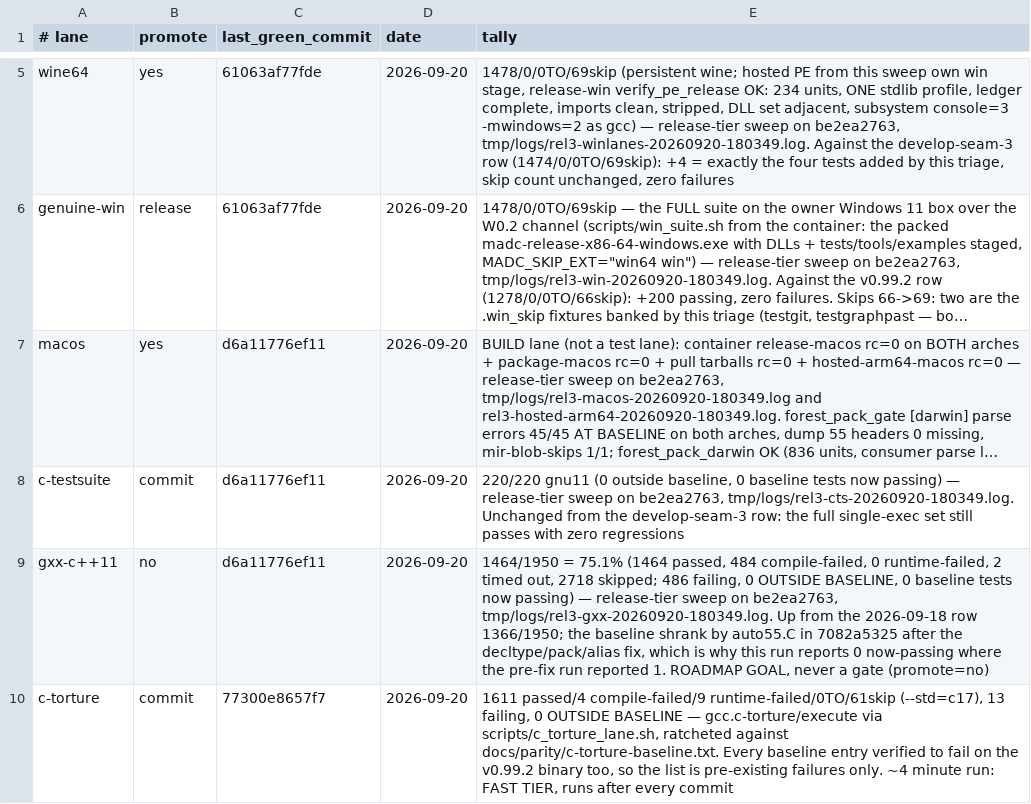
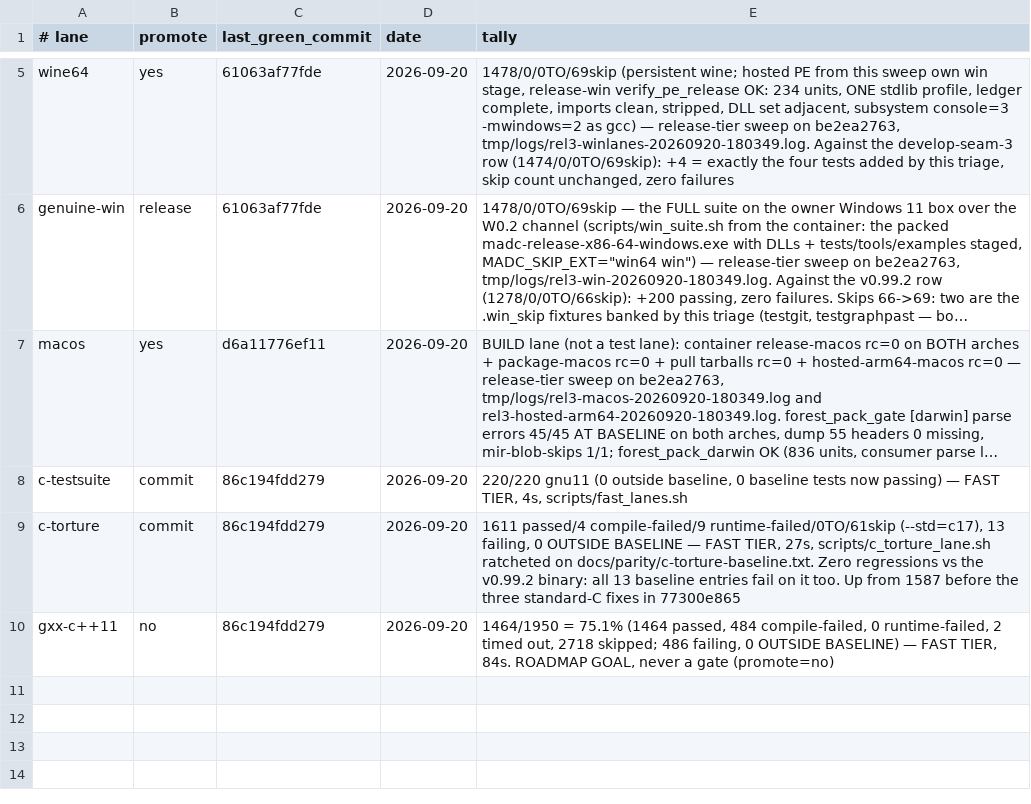
Before and after one commit to derekbsnider/madc, a TSV file: docs/lane-status.tsv, drawn as a sheet; only a part is shown, gaps mark what is left out; long unchanged cells end in …; removed rows and columns are numbered as before the commit, all else as after; the diff names each change by its address in the sheet, - before the commit and + after, or states it on an @@ line.

```diff
--- a/docs/lane-status.tsv
+++ b/docs/lane-status.tsv
-C8 (last_green_commit): d6a11776ef11
+C8 (last_green_commit): 86c194fdd279
-E8 (tally): …passing) — release-tier sweep on be2ea2763, tmp/logs/rel3-cts-20260920-180349.log. Unchanged from the develop-seam-3 row: the full single-exec set still passes with zero regressions
+E8 (tally): …passing) — FAST TIER, 4s, scripts/fast_lanes.sh
+row 9: c-torture | commit | 86c194fdd279 | 2026-09-20 | 1611 passed/4 compile-failed/9 runtime-failed/0TO/61skip (--std=c17), 13 failing, 0 OUTSIDE BASELINE — FAST TIER, 27s, scripts/c_torture_lane.sh ratcheted on docs/parity/c-torture-baseline.txt. Zero regressions vs the v0.99.2 binary: all 13 baseline entries fail on it too. Up from 1587 before the three standard-C fixes in 77300e865
-C10 (last_green_commit): d6a11776ef11
+C10 (last_green_commit): 86c194fdd279
-E10 (tally): …0 OUTSIDE BASELINE, 0 baseline tests now passing) — release-tier sweep on be2ea2763, tmp/logs/rel3-gxx-20260920-180349.log. Up from the 2026-09-18 row 1366/1950; the baseline shrank by auto55.C in 7082a5325 after the decltype/pack/alias fix, which is why this run reports 0 now-passing where the pre-fix run reported 1. ROADMAP GOAL,…
+E10 (tally): …0 OUTSIDE BASELINE) — FAST TIER, 84s. ROADMAP GOAL,…
-row 10: c-torture | commit | 77300e8657f7 | 2026-09-20 | 1611 passed/4 compile-failed/9 runtime-failed/0TO/61skip (--std=c17), 13 failing, 0 OUTSIDE BASELINE — gcc.c-torture/execute via scripts/c_torture_lane.sh, ratcheted against docs/parity/c-torture-baseline.txt. Every baseline entry verified to fail on the v0.99.2 binary too, so the list is pre-existing failures only. ~4 minute run: FAST TIER, runs after every commit
```
Also changed, not shown: 1 other file.
